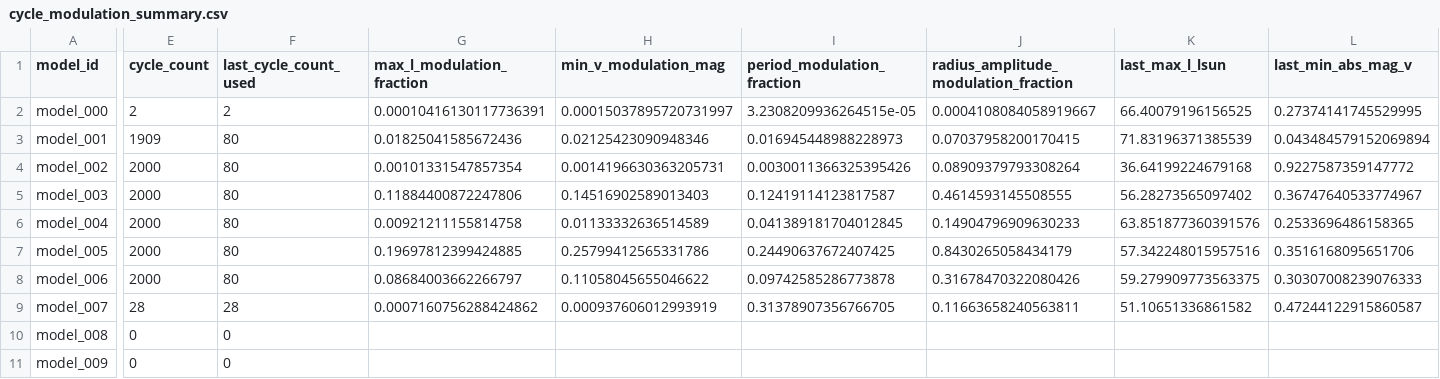
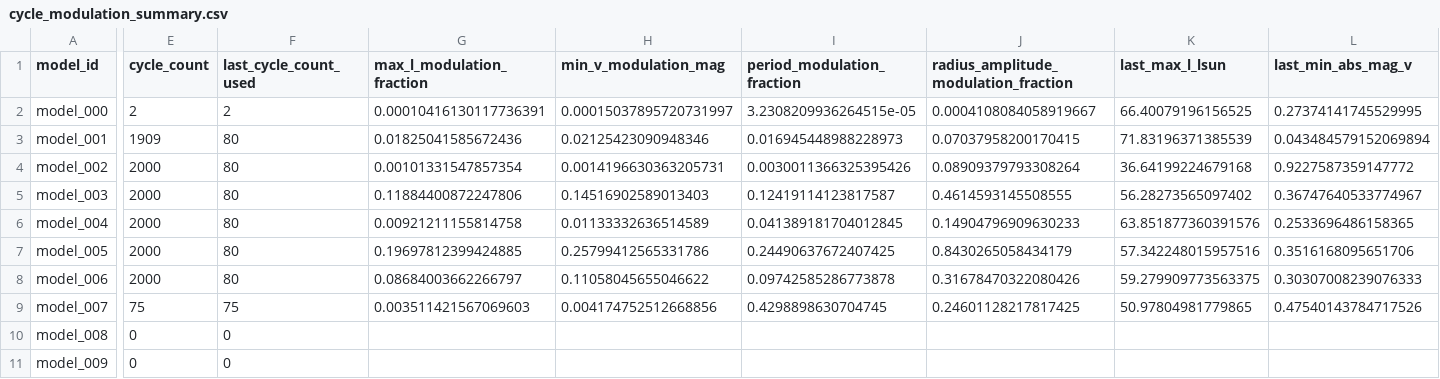
Before and after one commit to earlbellinger/kappa, a CSV file: site/metadata/cycle_modulation_summary.csv, drawn as a sheet; only a part is shown, gaps mark what is left out; the diff covers the shown part only; the diff names each change by its address in the sheet, - before the commit and + after, or states it on an @@ line.

```diff
--- a/site/metadata/cycle_modulation_summary.csv
+++ b/site/metadata/cycle_modulation_summary.csv
-E9 (cycle_count): 28
+E9 (cycle_count): 75
-F9 (last_cycle_count_used): 28
+F9 (last_cycle_count_used): 75
-G9 (max_l_modulation_fraction): 0.0007160756288424862
+G9 (max_l_modulation_fraction): 0.003511421567069603
-H9 (min_v_modulation_mag): 0.000937606012993919
+H9 (min_v_modulation_mag): 0.004174752512668856
-I9 (period_modulation_fraction): 0.31378907356766705
+I9 (period_modulation_fraction): 0.4298898630704745
-J9: 0.11663658240563811
+J9: 0.24601128217817425
-K9 (last_max_l_lsun): 51.10651336861582
+K9 (last_max_l_lsun): 50.97804981779865
-L9 (last_min_abs_mag_v): 0.47244122915860587
+L9 (last_min_abs_mag_v): 0.47540143784717526
```
Also changed, not shown: 1 edited cell elsewhere in this file, 6 other files.
